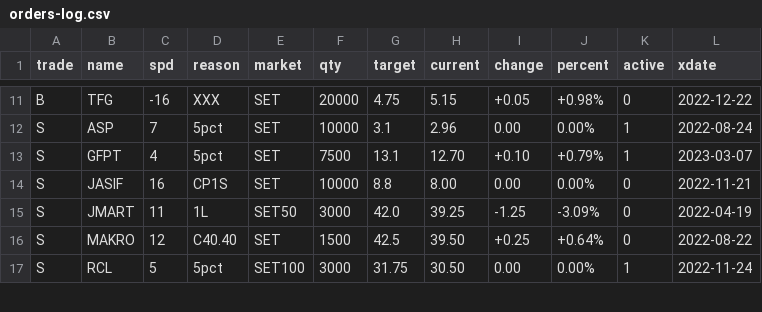
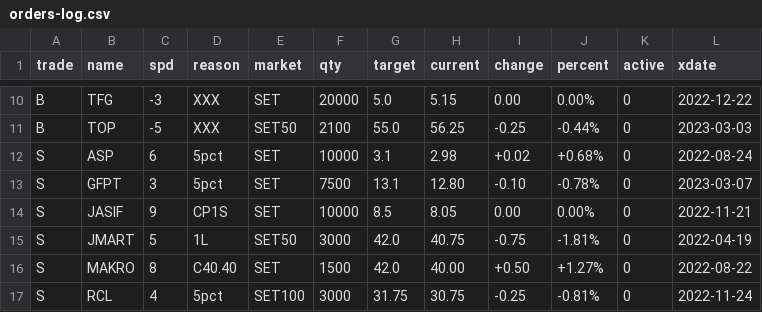
Before and after one commit to santimcs/A7, a CSV file: Data/orders-log.csv, drawn as a sheet; only a part is shown, gaps mark what is left out; addresses are those after the commit; the diff covers the shown part only; the diff names each change by its address in the sheet, - before the commit and + after, or states it on an @@ line.

```diff
--- a/Data/orders-log.csv
+++ b/Data/orders-log.csv
-C10 (spd): -16
+C10 (spd): -3
-G10 (target): 4.75
+G10 (target): 5.0
-I10 (change): +0.05
+I10 (change): 0.00
-J10 (percent): +0.98%
+J10 (percent): 0.00%
+row 11: B | TOP | -5 | XXX | SET50 | 2100 | 55.0 | 56.25 | -0.25 | -0.44% | 0 | 2023-03-03
-C12 (spd): 7
+C12 (spd): 6
-H12 (current): 2.96
+H12 (current): 2.98
-I12 (change): 0.00
+I12 (change): +0.02
-J12 (percent): 0.00%
+J12 (percent): +0.68%
-K12:K13 (active): 1
+K12:K13 (active): 0
-C13 (spd): 4
+C13 (spd): 3
-H13 (current): 12.70
+H13 (current): 12.80
-I13 (change): +0.10
+I13 (change): -0.10
-J13 (percent): +0.79%
+J13 (percent): -0.78%
-C14 (spd): 16
+C14 (spd): 9
-G14 (target): 8.8
+G14 (target): 8.5
-H14 (current): 8.00
+H14 (current): 8.05
-C15 (spd): 11
+C15 (spd): 5
-H15 (current): 39.25
+H15 (current): 40.75
-I15 (change): -1.25
+I15 (change): -0.75
-J15 (percent): -3.09%
+J15 (percent): -1.81%
-C16 (spd): 12
+C16 (spd): 8
-G16 (target): 42.5
+G16 (target): 42.0
-H16 (current): 39.50
+H16 (current): 40.00
-I16 (change): +0.25
+I16 (change): +0.50
-J16 (percent): +0.64%
+J16 (percent): +1.27%
-C17 (spd): 5
+C17 (spd): 4
-H17 (current): 30.50
+H17 (current): 30.75
-I17 (change): 0.00
+I17 (change): -0.25
-J17 (percent): 0.00%
+J17 (percent): -0.81%
-K17 (active): 1
+K17 (active): 0
```
Also changed, not shown: 4 added rows, 5 removed rows and 41 edited cells elsewhere in this file, Data/daily-sales.csv, Data/orders.csv, 55 other files.
